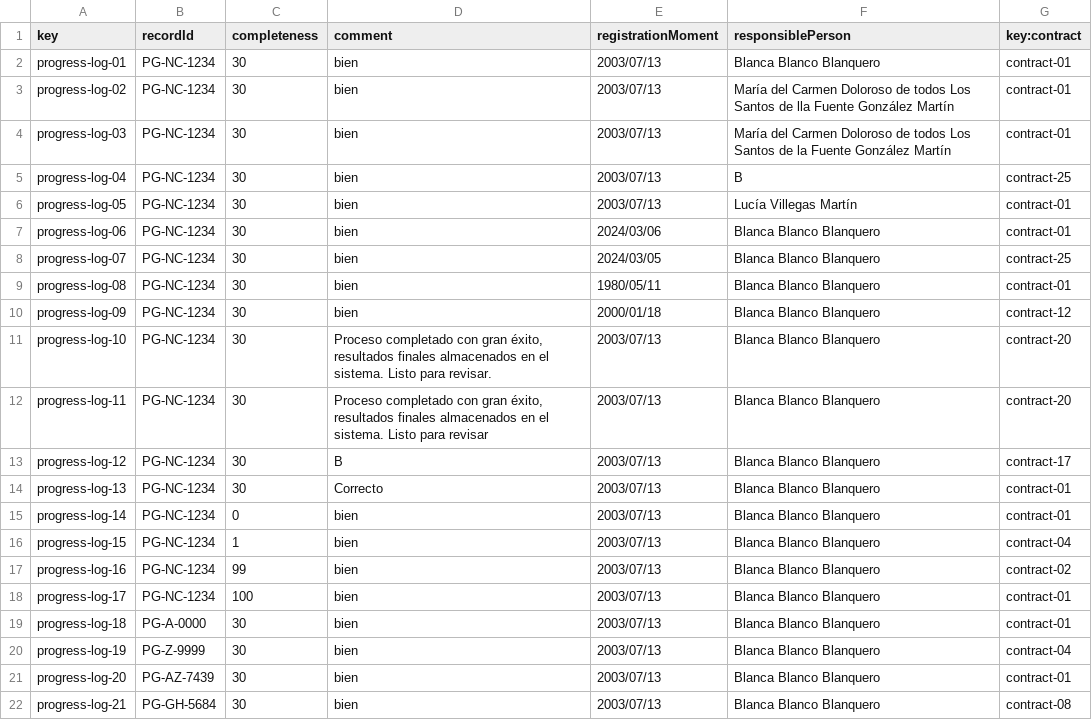
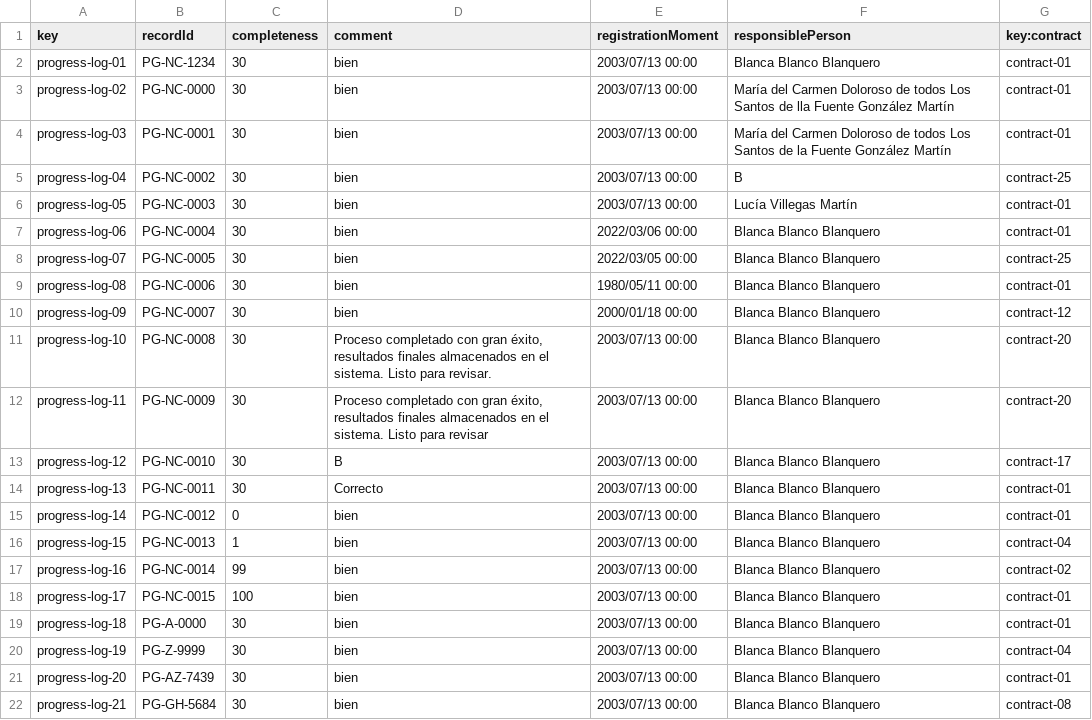
Before and after one commit to maryycarrera/Acme-SF-D04, a CSV file: src/main/webapp/WEB-INF/resources/sample-data/progress-log.csv, drawn as a sheet.

Commit message:
fix: fixed csv restrictions
Restricciones en client.csv, contract.csv, progress-log.csv arregladas

```diff
--- a/src/main/webapp/WEB-INF/resources/sample-data/progress-log.csv
+++ b/src/main/webapp/WEB-INF/resources/sample-data/progress-log.csv
@@ -1,22 +1,22 @@
 key,recordId,completeness,comment,registrationMoment,responsiblePerson,key:contract
-progress-log-01,PG-NC-1234,30,bien,2003/07/13,Blanca Blanco Blanquero,contract-01
-progress-log-02,PG-NC-1234,30,bien,2003/07/13,María del Carmen Doloroso de todos Los Santos de lla Fuente González Martín,contract-01
-progress-log-03,PG-NC-1234,30,bien,2003/07/13,María del Carmen Doloroso de todos Los Santos de la Fuente González Martín,contract-01
-progress-log-04,PG-NC-1234,30,bien,2003/07/13,B,contract-25
-progress-log-05,PG-NC-1234,30,bien,2003/07/13,Lucía Villegas Martín,contract-01
-progress-log-06,PG-NC-1234,30,bien,2024/03/06,Blanca Blanco Blanquero,contract-01
-progress-log-07,PG-NC-1234,30,bien,2024/03/05,Blanca Blanco Blanquero,contract-25
-progress-log-08,PG-NC-1234,30,bien,1980/05/11,Blanca Blanco Blanquero,contract-01
-progress-log-09,PG-NC-1234,30,bien,2000/01/18,Blanca Blanco Blanquero,contract-12
-progress-log-10,PG-NC-1234,30,"Proceso completado con gran éxito, resultados finales almacenados en el sistema. Listo para revisar.",2003/07/13,Blanca Blanco Blanquero,contract-20
-progress-log-11,PG-NC-1234,30,"Proceso completado con gran éxito, resultados finales almacenados en el sistema. Listo para revisar",2003/07/13,Blanca Blanco Blanquero,contract-20
-progress-log-12,PG-NC-1234,30,B,2003/07/13,Blanca Blanco Blanquero,contract-17
-progress-log-13,PG-NC-1234,30,Correcto,2003/07/13,Blanca Blanco Blanquero,contract-01
-progress-log-14,PG-NC-1234,0,bien,2003/07/13,Blanca Blanco Blanquero,contract-01
-progress-log-15,PG-NC-1234,1,bien,2003/07/13,Blanca Blanco Blanquero,contract-04
-progress-log-16,PG-NC-1234,99,bien,2003/07/13,Blanca Blanco Blanquero,contract-02
-progress-log-17,PG-NC-1234,100,bien,2003/07/13,Blanca Blanco Blanquero,contract-01
-progress-log-18,PG-A-0000,30,bien,2003/07/13,Blanca Blanco Blanquero,contract-01
-progress-log-19,PG-Z-9999,30,bien,2003/07/13,Blanca Blanco Blanquero,contract-04
-progress-log-20,PG-AZ-7439,30,bien,2003/07/13,Blanca Blanco Blanquero,contract-01
-progress-log-21,PG-GH-5684,30,bien,2003/07/13,Blanca Blanco Blanquero,contract-08
+progress-log-01,PG-NC-1234,30,bien,2003/07/13 00:00,Blanca Blanco Blanquero,contract-01
+progress-log-02,PG-NC-0000,30,bien,2003/07/13 00:00,María del Carmen Doloroso de todos Los Santos de lla Fuente González Martín,contract-01
+progress-log-03,PG-NC-0001,30,bien,2003/07/13 00:00,María del Carmen Doloroso de todos Los Santos de la Fuente González Martín,contract-01
+progress-log-04,PG-NC-0002,30,bien,2003/07/13 00:00,B,contract-25
+progress-log-05,PG-NC-0003,30,bien,2003/07/13 00:00,Lucía Villegas Martín,contract-01
+progress-log-06,PG-NC-0004,30,bien,2022/03/06 00:00,Blanca Blanco Blanquero,contract-01
+progress-log-07,PG-NC-0005,30,bien,2022/03/05 00:00,Blanca Blanco Blanquero,contract-25
+progress-log-08,PG-NC-0006,30,bien,1980/05/11 00:00,Blanca Blanco Blanquero,contract-01
+progress-log-09,PG-NC-0007,30,bien,2000/01/18 00:00,Blanca Blanco Blanquero,contract-12
+progress-log-10,PG-NC-0008,30,"Proceso completado con gran éxito, resultados finales almacenados en el sistema. Listo para revisar.",2003/07/13 00:00,Blanca Blanco Blanquero,contract-20
+progress-log-11,PG-NC-0009,30,"Proceso completado con gran éxito, resultados finales almacenados en el sistema. Listo para revisar",2003/07/13 00:00,Blanca Blanco Blanquero,contract-20
+progress-log-12,PG-NC-0010,30,B,2003/07/13 00:00,Blanca Blanco Blanquero,contract-17
+progress-log-13,PG-NC-0011,30,Correcto,2003/07/13 00:00,Blanca Blanco Blanquero,contract-01
+progress-log-14,PG-NC-0012,0,bien,2003/07/13 00:00,Blanca Blanco Blanquero,contract-01
+progress-log-15,PG-NC-0013,1,bien,2003/07/13 00:00,Blanca Blanco Blanquero,contract-04
+progress-log-16,PG-NC-0014,99,bien,2003/07/13 00:00,Blanca Blanco Blanquero,contract-02
+progress-log-17,PG-NC-0015,100,bien,2003/07/13 00:00,Blanca Blanco Blanquero,contract-01
+progress-log-18,PG-A-0000,30,bien,2003/07/13 00:00,Blanca Blanco Blanquero,contract-01
+progress-log-19,PG-Z-9999,30,bien,2003/07/13 00:00,Blanca Blanco Blanquero,contract-04
+progress-log-20,PG-AZ-7439,30,bien,2003/07/13 00:00,Blanca Blanco Blanquero,contract-01
+progress-log-21,PG-GH-5684,30,bien,2003/07/13 00:00,Blanca Blanco Blanquero,contract-08
```
Also changed, not shown: src/main/webapp/WEB-INF/resources/sample-data/client.csv, src/main/webapp/WEB-INF/resources/sample-data/contract.csv.
